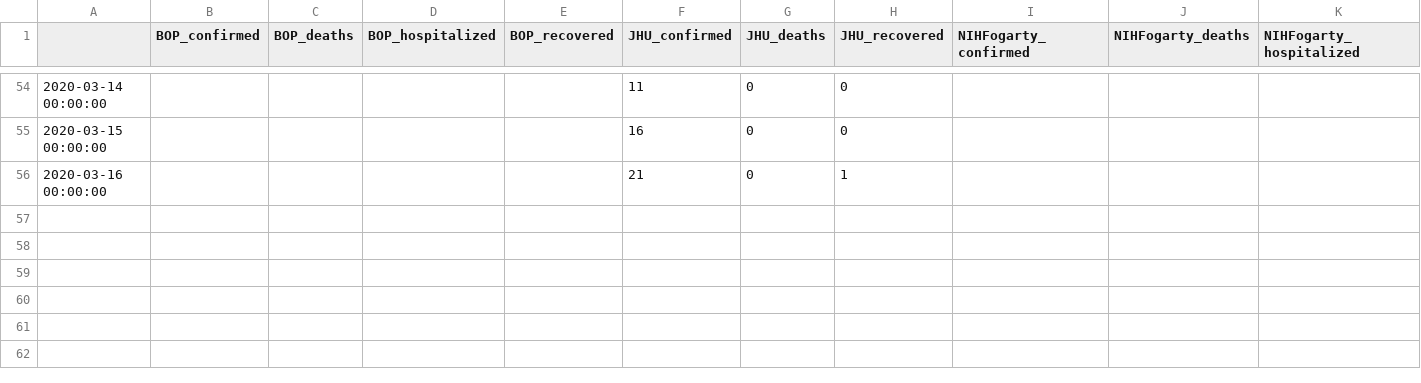
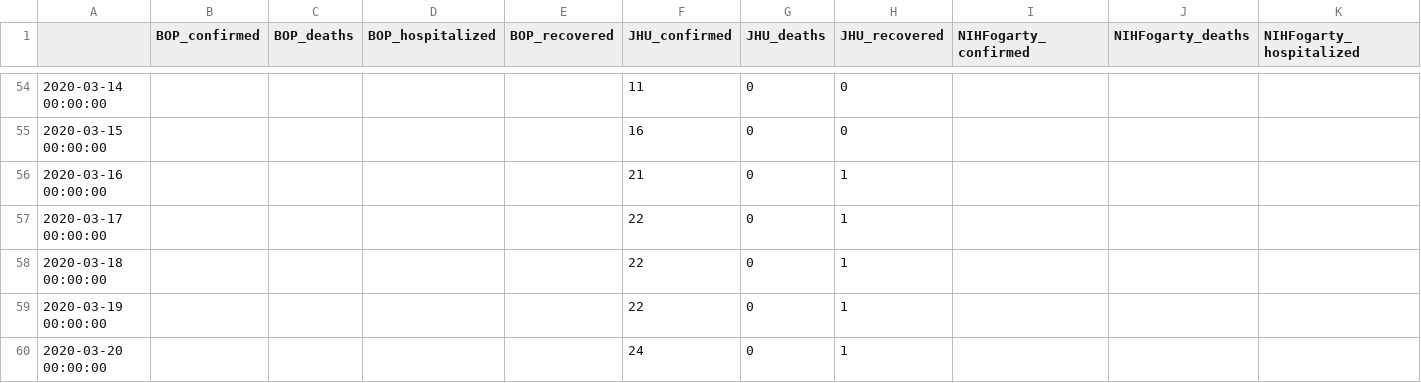
Before and after one commit to SchlittDataSci/SchlittDataSci.github.io, a CSV file: data/tables/Afghanistan_merged_daily.csv, drawn as a sheet; only a part is shown, gaps mark what is left out; rows hold the shown columns only; the diff names each change by its address in the sheet, - before the commit and + after, or states it on an @@ line.

Commit message:
daily updates

```diff
--- a/data/tables/Afghanistan_merged_daily.csv
+++ b/data/tables/Afghanistan_merged_daily.csv
+row 57: 2020-03-17 00:00:00 |  |  |  |  | 22 | 0 | 1
+row 58: 2020-03-18 00:00:00 |  |  |  |  | 22 | 0 | 1
+row 59: 2020-03-19 00:00:00 |  |  |  |  | 22 | 0 | 1
+row 60: 2020-03-20 00:00:00 |  |  |  |  | 24 | 0 | 1
```
Also changed, not shown: data/tables/Afghanistan_sitrep.csv, 36 other files.
